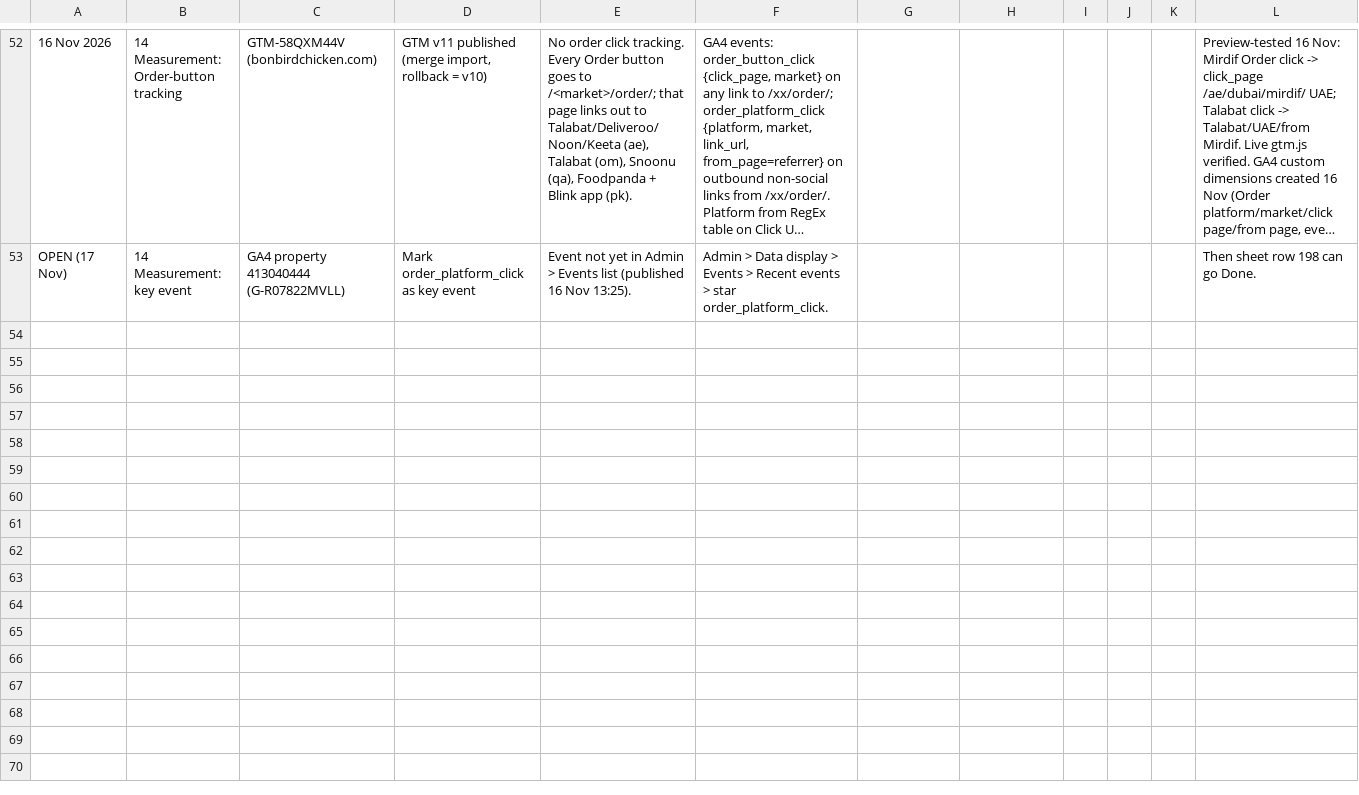
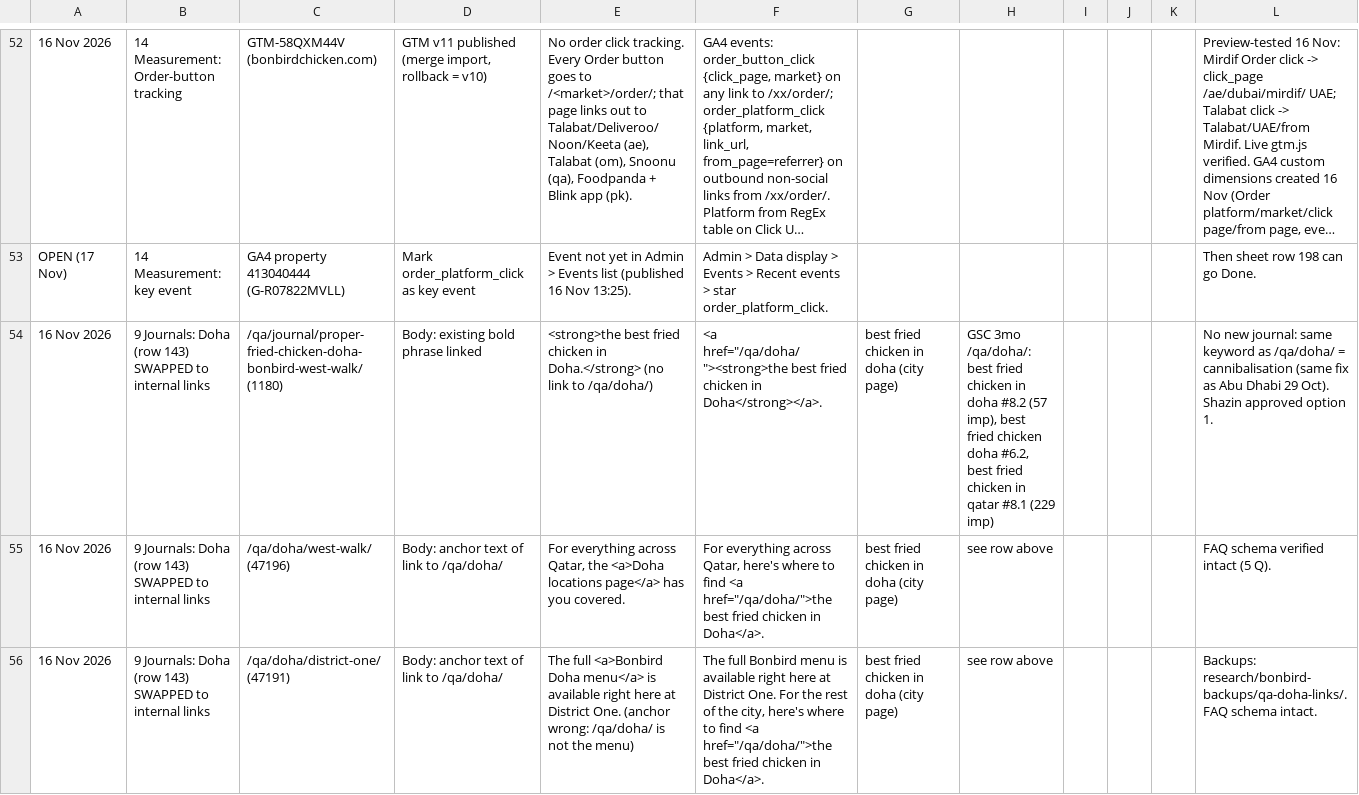
Before and after one commit to shazin-glitch/pickl-bonbird-seo, a TSV file: research/seo-change-log-bonbird.tsv, drawn as a sheet; only a part is shown, gaps mark what is left out; long unchanged cells end in …; the diff names each change by its address in the sheet, - before the commit and + after, or states it on an @@ line.

```diff
--- a/research/seo-change-log-bonbird.tsv
+++ b/research/seo-change-log-bonbird.tsv
+row 54: 16 Nov 2026 | 9 Journals: Doha (row 143) SWAPPED to internal links | /qa/journal/proper-fried-chicken-doha-bonbird-west-walk/ (1180) | Body: existing bold phrase linked | <strong>the best fried chicken in Doha.</strong> (no link to /qa/doha/) | <a href="/qa/doha/"><strong>the best fried chicken in Doha</strong></a>. | best fried chicken in doha (city page) | GSC 3mo /qa/doha/: best fried chicken in doha #8.2 (57 imp), best fried chicken doha #6.2, best fried chicken in qatar #8.1 (229 imp) |  |  |  | No new journal: same keyword as /qa/doha/ = cannibalisation (same fix as Abu Dhabi 29 Oct). Shazin approved option 1.
+row 55: 16 Nov 2026 | 9 Journals: Doha (row 143) SWAPPED to internal links | /qa/doha/west-walk/ (47196) | Body: anchor text of link to /qa/doha/ | For everything across Qatar, the <a>Doha locations page</a> has you covered. | For everything across Qatar, here's where to find <a href="/qa/doha/">the best fried chicken in Doha</a>. | best fried chicken in doha (city page) | see row above |  |  |  | FAQ schema verified intact (5 Q).
+row 56: 16 Nov 2026 | 9 Journals: Doha (row 143) SWAPPED to internal links | /qa/doha/district-one/ (47191) | Body: anchor text of link to /qa/doha/ | The full <a>Bonbird Doha menu</a> is available right here at District One. (anchor wrong: /qa/doha/ is not the menu) | The full Bonbird menu is available right here at District One. For the rest of the city, here's where to find <a href="/qa/doha/">the best fried chicken in Doha</a>. | best fried chicken in doha (city page) | see row above |  |  |  | Backups: research/bonbird-backups/qa-doha-links/. FAQ schema intact.
```
Also changed, not shown: 5 other files.
